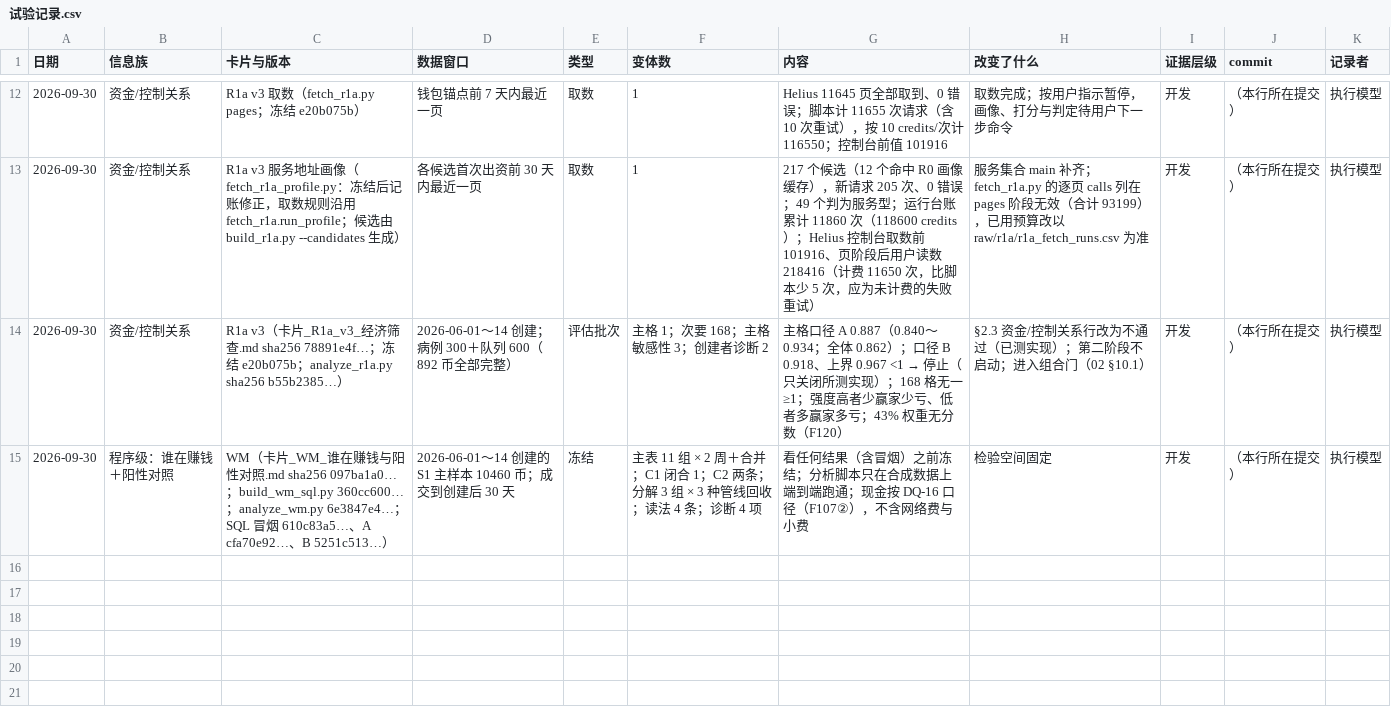
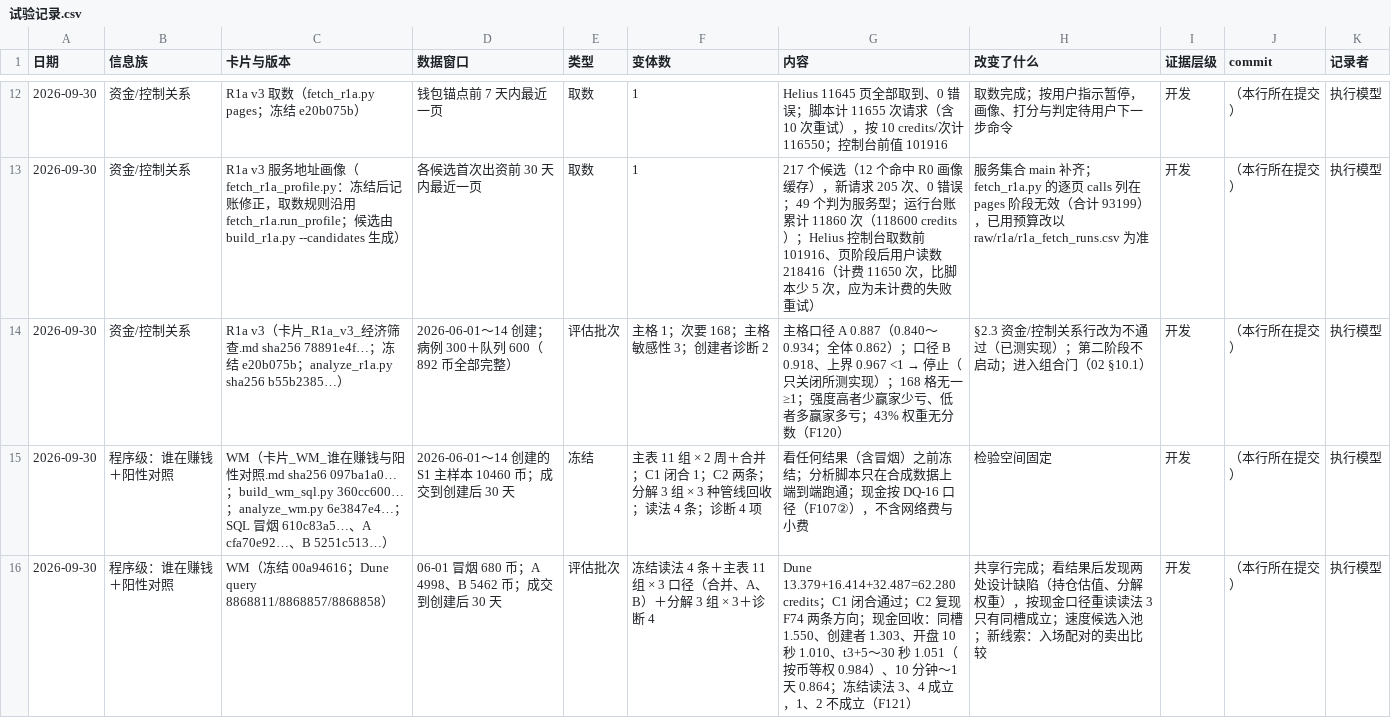
Before and after one commit to wypppp/crypto, a CSV file: RT/1_实验/pump曲线_资金关系可构造性_DQ-21/试验记录.csv, drawn as a sheet; only a part is shown, gaps mark what is left out.

```diff
--- a/RT/1_实验/pump曲线_资金关系可构造性_DQ-21/试验记录.csv
+++ b/RT/1_实验/pump曲线_资金关系可构造性_DQ-21/试验记录.csv
@@ -15 +15,2 @@
 2026-09-30,程序级：谁在赚钱＋阳性对照,WM（卡片_WM_谁在赚钱与阳性对照.md sha256 097ba1a0…；build_wm_sql.py 360cc600…；analyze_wm.py 6e3847e4…；SQL 冒烟 610c83a5…、A cfa70e92…、B 5251c513…）,2026-06-01～14 创建的 S1 主样本 10460 币；成交到创建后 30 天,冻结,主表 11 组 × 2 周＋合并；C1 闭合 1；C2 两条；分解 3 组 × 3 种管线回收；读法 4 条；诊断 4 项,看任何结果（含冒烟）之前冻结；分析脚本只在合成数据上端到端跑通；现金按 DQ-16 口径（F107②），不含网络费与小费,检验空间固定,开发,（本行所在提交）,执行模型
+2026-09-30,程序级：谁在赚钱＋阳性对照,WM（冻结 00a94616；Dune query 8868811/8868857/8868858）,06-01 冒烟 680 币；A 4998、B 5462 币；成交到创建后 30 天,评估批次,冻结读法 4 条＋主表 11 组 × 3 口径（合并、A、B）＋分解 3 组 × 3＋诊断 4,Dune 13.379+16.414+32.487=62.280 credits；C1 闭合通过；C2 复现 F74 两条方向；现金回收：同槽 1.550、创建者 1.303、开盘 10 秒 1.010、t3+5～30 秒 1.051（按币等权 0.984）、10 分钟～1 天 0.864；冻结读法 3、4 成立，1、2 不成立（F121）,共享行完成；看结果后发现两处设计缺陷（持仓估值、分解权重），按现金口径重读读法 3 只有同槽成立；速度候选入池；新线索：入场配对的卖出比较,开发,（本行所在提交）,执行模型
```
Also changed, not shown: 14 other files.
